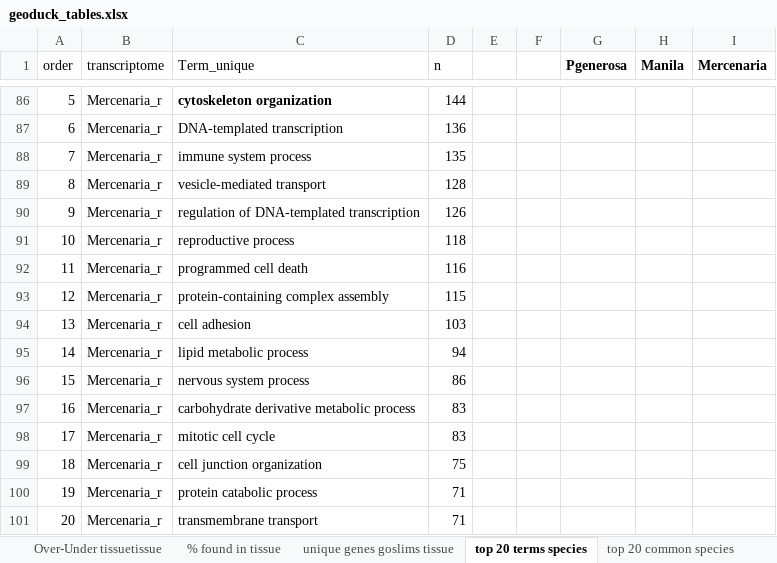
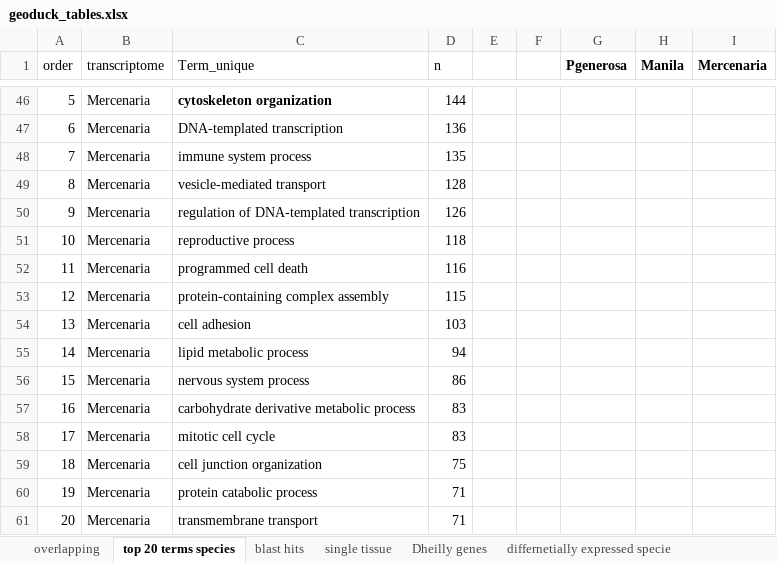
Before and after one commit to ocattau/code-for-Pgenerosa, an Excel workbook: transcriptome_genome_annotation/plots/geoduck_tables.xlsx, sheet top 20 terms species, drawn as a sheet; only a part is shown, gaps mark what is left out; values as stored, in another font and other column widths than the file's, no borders; addresses are those after the commit; the diff covers the shown part only; the diff names each change by its address in the sheet, - before the commit and + after, or states it on an @@ line.

```diff
--- a/transcriptome_genome_annotation/plots/geoduck_tables.xlsx (sheet top 20 terms species)
+++ b/transcriptome_genome_annotation/plots/geoduck_tables.xlsx (sheet top 20 terms species)
-B46:B61 (transcriptome): Mercenaria_r
+B46:B61 (transcriptome): Mercenaria
```
Also changed, not shown: 4 added rows, 44 removed rows, 18 edited cells and row numbers in column A elsewhere in this sheet, sheet blast hits, sheet top 20 terms tissue gene = 1, other sheet tabs, 1 other file.
